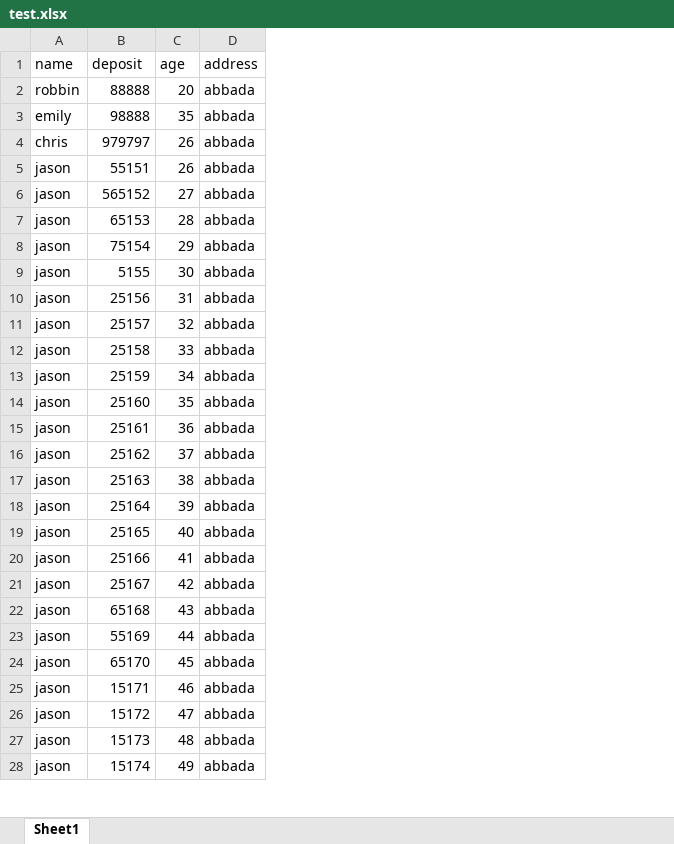
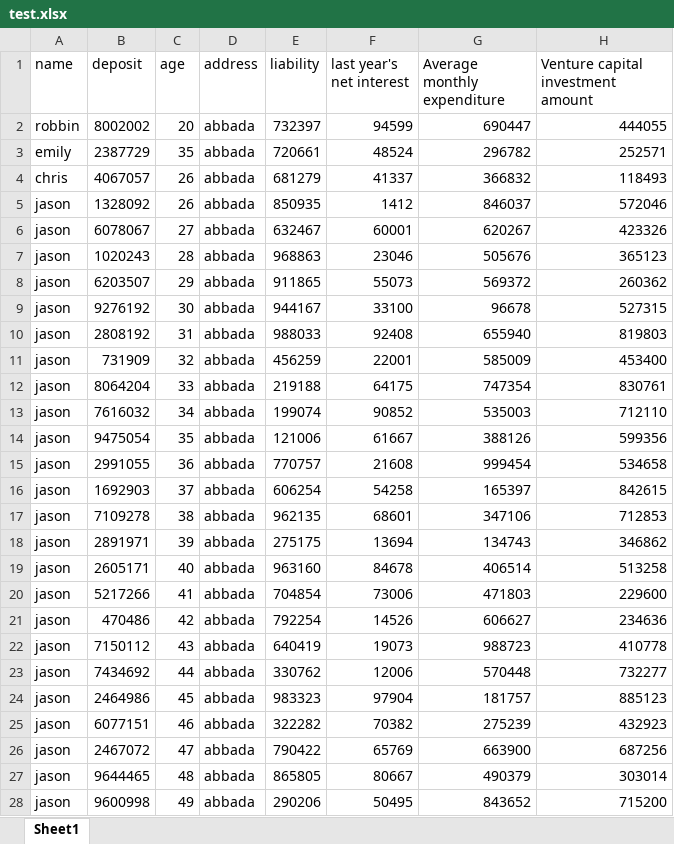
Before and after one commit to Jiansennnnn/NeuroViz, an Excel workbook: test.xlsx, sheet Sheet1, drawn as a sheet; only a part is shown; values as stored, in another font and other column widths than the file's, no borders; the diff covers the shown part only; the diff names each change by its address in the sheet, - before the commit and + after, or states it on an @@ line.

```diff
--- a/test.xlsx (sheet Sheet1)
+++ b/test.xlsx (sheet Sheet1)
+column E (liability), rows 2-28: 732397 | 720661 | 681279 | 850935 | 632467 | 968863 | 911865 | 944167 | 988033 | 456259 | 219188 | 199074 | 121006 | 770757 | 606254 | 962135 | 275175 | 963160 | 704854 | 792254 | 640419 | 330762 | 983323 | 322282 | 790422 | 865805 | 290206
+column F (last year's net interest), rows 2-28: 94599 | 48524 | 41337 | 1412 | 60001 | 23046 | 55073 | 33100 | 92408 | 22001 | 64175 | 90852 | 61667 | 21608 | 54258 | 68601 | 13694 | 84678 | 73006 | 14526 | 19073 | 12006 | 97904 | 70382 | 65769 | 80667 | 50495
+column G (Average monthly expenditure), rows 2-28: 690447 | 296782 | 366832 | 846037 | 620267 | 505676 | 569372 | 96678 | 655940 | 585009 | 747354 | 535003 | 388126 | 999454 | 165397 | 347106 | 134743 | 406514 | 471803 | 606627 | 988723 | 570448 | 181757 | 275239 | 663900 | 490379 | 843652
+column H, rows 1-28: Venture capital investment amount | 444055 | 252571 | 118493 | 572046 | 423326 | 365123 | 260362 | 527315 | 819803 | 453400 | 830761 | 712110 | 599356 | 534658 | 842615 | 712853 | 346862 | 513258 | 229600 | 234636 | 410778 | 732277 | 885123 | 432923 | 687256 | 303014 | 715200
-B2 (deposit): 88888
+B2 (deposit): 8002002
-B3 (deposit): 98888
+B3 (deposit): 2387729
-B4 (deposit): 979797
+B4 (deposit): 4067057
-B5 (deposit): 55151
+B5 (deposit): 1328092
-B6 (deposit): 565152
+B6 (deposit): 6078067
-B7 (deposit): 65153
+B7 (deposit): 1020243
-B8 (deposit): 75154
+B8 (deposit): 6203507
-B9 (deposit): 5155
+B9 (deposit): 9276192
-B10 (deposit): 25156
+B10 (deposit): 2808192
-B11 (deposit): 25157
+B11 (deposit): 731909
-B12 (deposit): 25158
+B12 (deposit): 8064204
-B13 (deposit): 25159
+B13 (deposit): 7616032
-B14 (deposit): 25160
+B14 (deposit): 9475054
-B15 (deposit): 25161
+B15 (deposit): 2991055
-B16 (deposit): 25162
+B16 (deposit): 1692903
-B17 (deposit): 25163
+B17 (deposit): 7109278
-B18 (deposit): 25164
+B18 (deposit): 2891971
-B19 (deposit): 25165
+B19 (deposit): 2605171
-B20 (deposit): 25166
+B20 (deposit): 5217266
-B21 (deposit): 25167
+B21 (deposit): 470486
-B22 (deposit): 65168
+B22 (deposit): 7150112
-B23 (deposit): 55169
+B23 (deposit): 7434692
-B24 (deposit): 65170
+B24 (deposit): 2464986
-B25 (deposit): 15171
+B25 (deposit): 6077151
-B26 (deposit): 15172
+B26 (deposit): 2467072
-B27 (deposit): 15173
+B27 (deposit): 9644465
-B28 (deposit): 15174
+B28 (deposit): 9600998
```
Also changed, not shown: 72 edited cells elsewhere in this sheet, 9 other files.
